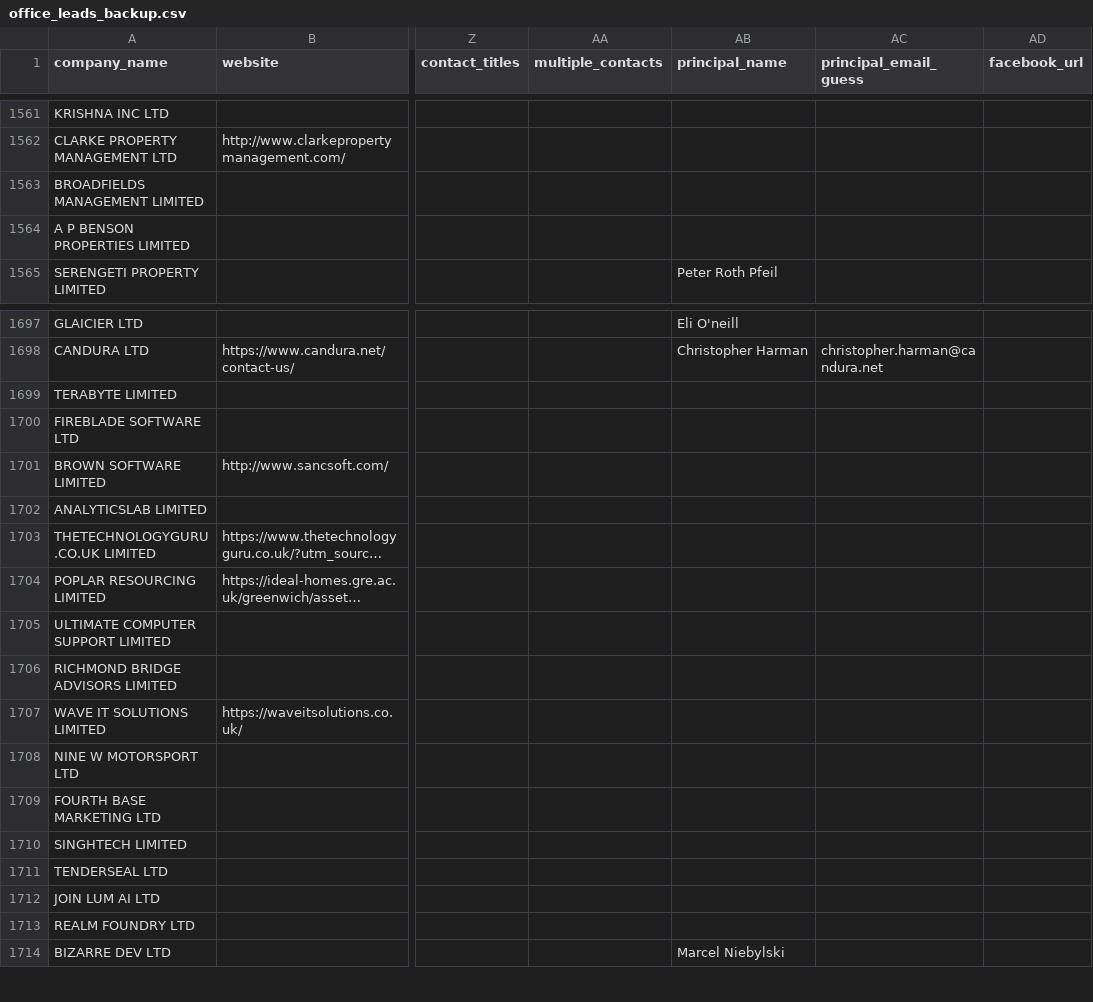
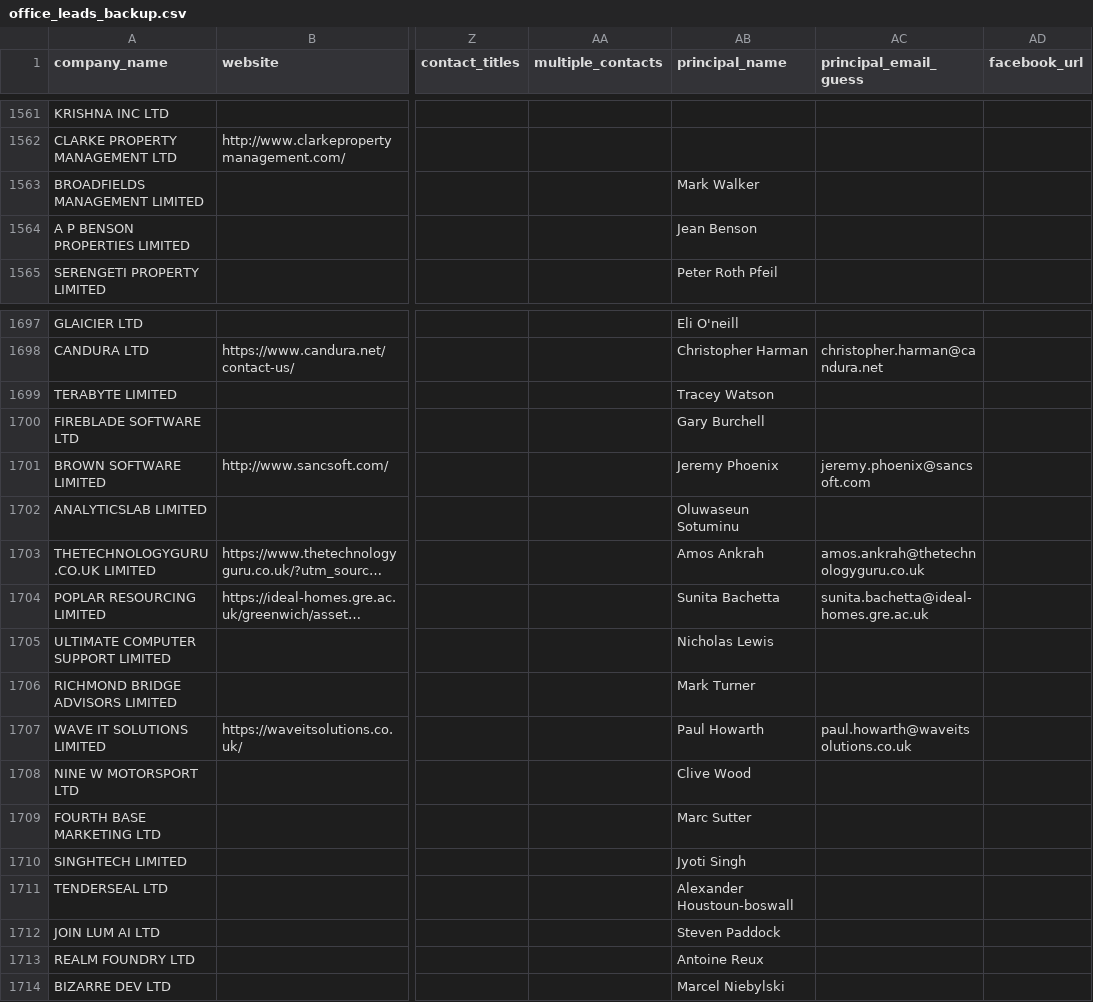
Before and after one commit to propertyfunder/Office-Lead-Scraper, a CSV file: office_leads_backup.csv, drawn as a sheet; only a part is shown, gaps mark what is left out; long unchanged cells end in …; the diff covers the shown part only; the diff names each change by its address in the sheet, - before the commit and + after, or states it on an @@ line.

```diff
--- a/office_leads_backup.csv
+++ b/office_leads_backup.csv
-AB1563 (principal_name): (empty)
+AB1563 (principal_name): Mark Walker
-AB1564 (principal_name): (empty)
+AB1564 (principal_name): Jean Benson
-AB1699 (principal_name): (empty)
+AB1699 (principal_name): Tracey Watson
-AB1700 (principal_name): (empty)
+AB1700 (principal_name): Gary Burchell
-AB1701 (principal_name): (empty)
+AB1701 (principal_name): Jeremy Phoenix
-AC1701 (principal_email_guess): (empty)
+AC1701 (principal_email_guess): jeremy.phoenix@sancsoft.com
-AB1702 (principal_name): (empty)
+AB1702 (principal_name): Oluwaseun Sotuminu
-AB1703 (principal_name): (empty)
+AB1703 (principal_name): Amos Ankrah
-AC1703 (principal_email_guess): (empty)
+AC1703 (principal_email_guess): amos.ankrah@thetechnologyguru.co.uk
-AB1704 (principal_name): (empty)
+AB1704 (principal_name): Sunita Bachetta
-AC1704 (principal_email_guess): (empty)
+AC1704 (principal_email_guess): sunita.bachetta@ideal-homes.gre.ac.uk
-AB1705 (principal_name): (empty)
+AB1705 (principal_name): Nicholas Lewis
-AB1706 (principal_name): (empty)
+AB1706 (principal_name): Mark Turner
-AB1707 (principal_name): (empty)
+AB1707 (principal_name): Paul Howarth
-AC1707 (principal_email_guess): (empty)
+AC1707 (principal_email_guess): paul.howarth@waveitsolutions.co.uk
-AB1708 (principal_name): (empty)
+AB1708 (principal_name): Clive Wood
-AB1709 (principal_name): (empty)
+AB1709 (principal_name): Marc Sutter
-AB1710 (principal_name): (empty)
+AB1710 (principal_name): Jyoti Singh
-AB1711 (principal_name): (empty)
+AB1711 (principal_name): Alexander Houstoun-boswall
-AB1712 (principal_name): (empty)
+AB1712 (principal_name): Steven Paddock
-AB1713 (principal_name): (empty)
+AB1713 (principal_name): Antoine Reux
```
Also changed, not shown: 10 added rows and 12 edited cells elsewhere in this file, office_leads.csv, 3 other files.
